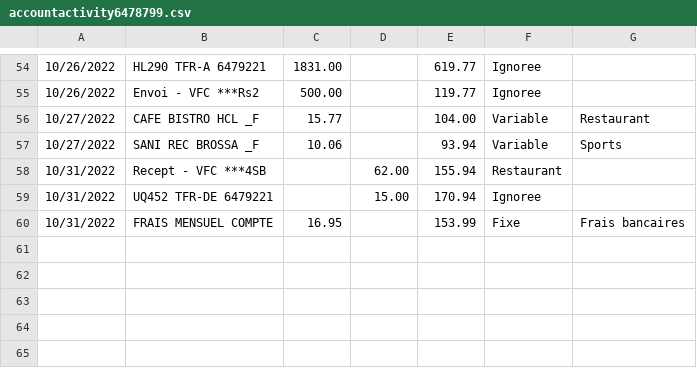
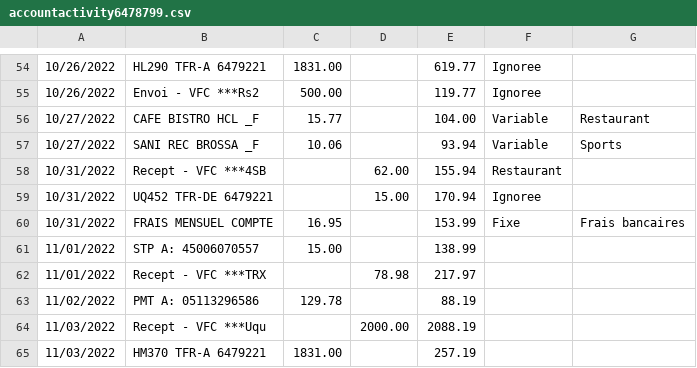
Before and after one commit to bercy46/TabulaPreProcessor, a CSV file: src/main/resources/accountactivity6478799.csv, drawn as a sheet; only a part is shown, gaps mark what is left out.

```diff
--- a/src/main/resources/accountactivity6478799.csv
+++ b/src/main/resources/accountactivity6478799.csv
@@ -60 +60,6 @@
 10/31/2022,FRAIS MENSUEL COMPTE,16.95,,153.99,Fixe,Frais bancaires
+11/01/2022,STP A:   45006070557,15.00,,138.99
+11/01/2022,Recept - VFC ***TRX ,,78.98,217.97
+11/02/2022,PMT A:   05113296586,129.78,,88.19
+11/03/2022,Recept - VFC ***Uqu ,,2000.00,2088.19
+11/03/2022,HM370 TFR-A  6479221,1831.00,,257.19
```
Also changed, not shown: src/main/resources/accountactivity3296586.csv, src/main/resources/accountactivity6479221.csv, 9 other files.
